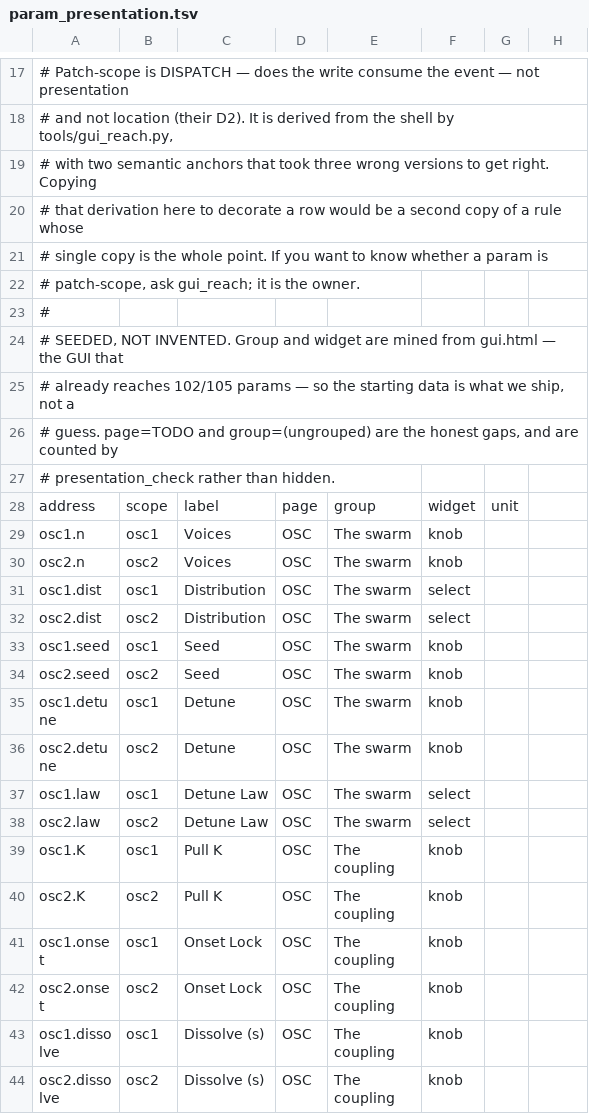
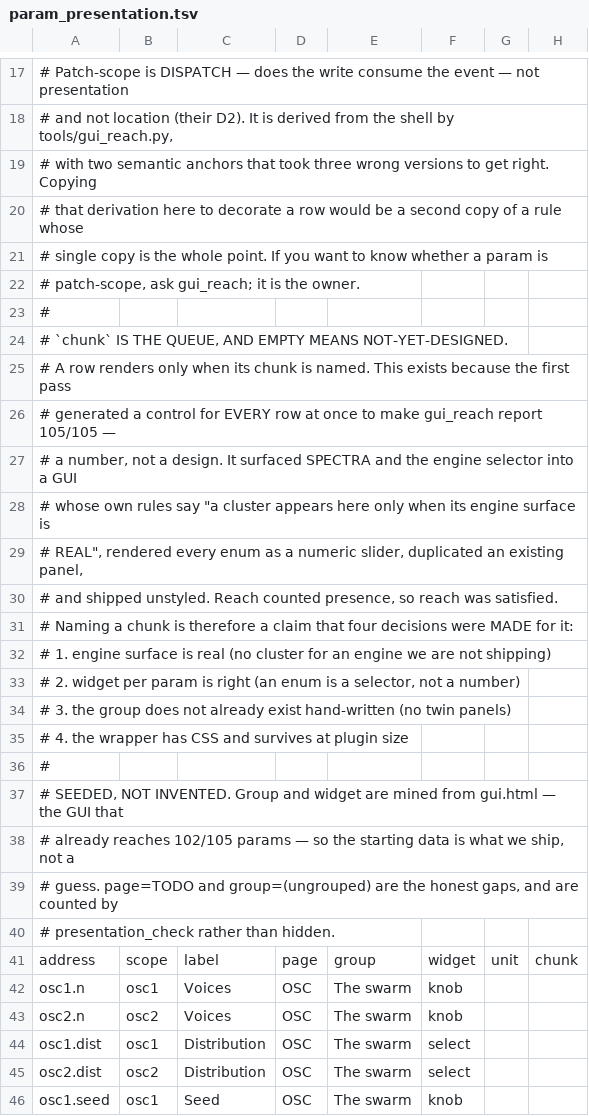
Before and after one commit to Lifted-Truck/HYPERSAW, a TSV file: src/param_presentation.tsv, drawn as a sheet; only a part is shown, gaps mark what is left out; the shorter side is filled out with more unchanged rows; addresses are those after the commit; the diff names each change by its address in the sheet, - before the commit and + after, or states it on an @@ line.

```diff
--- a/src/param_presentation.tsv
+++ b/src/param_presentation.tsv
+row 24: # `chunk` IS THE QUEUE, AND EMPTY MEANS NOT-YET-DESIGNED.
+row 25: # A row renders only when its chunk is named. This exists because the first pass
+row 26: # generated a control for EVERY row at once to make gui_reach report 105/105 —
+row 27: # a number, not a design. It surfaced SPECTRA and the engine selector into a GUI
+row 28: # whose own rules say "a cluster appears here only when its engine surface is
+row 29: # REAL", rendered every enum as a numeric slider, duplicated an existing panel,
+row 30: # and shipped unstyled. Reach counted presence, so reach was satisfied.
+row 31: # Naming a chunk is therefore a claim that four decisions were MADE for it:
+row 32: # 1. engine surface is real (no cluster for an engine we are not shipping)
+row 33: # 2. widget per param is right (an enum is a selector, not a number)
+row 34: # 3. the group does not already exist hand-written (no twin panels)
+row 35: # 4. the wrapper has CSS and survives at plugin size
+row 36: #
-H41: (empty)
+H41: chunk
```
Also changed, not shown: 5 other files.
